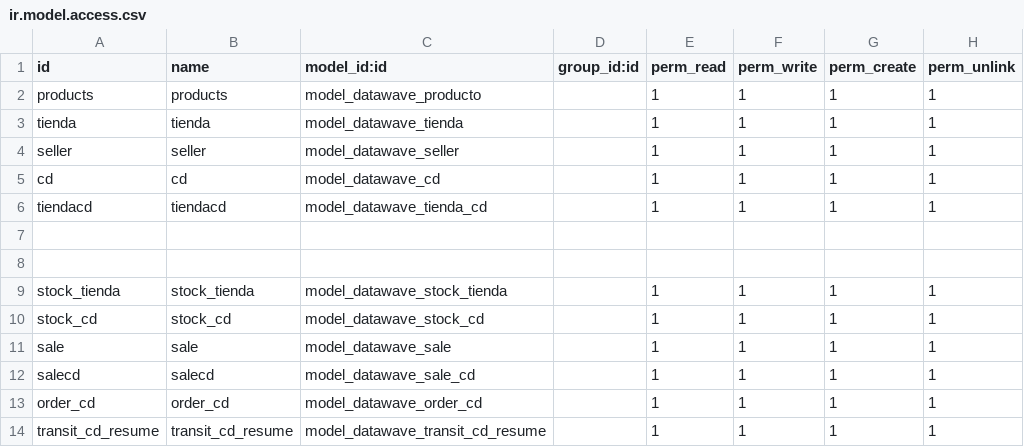
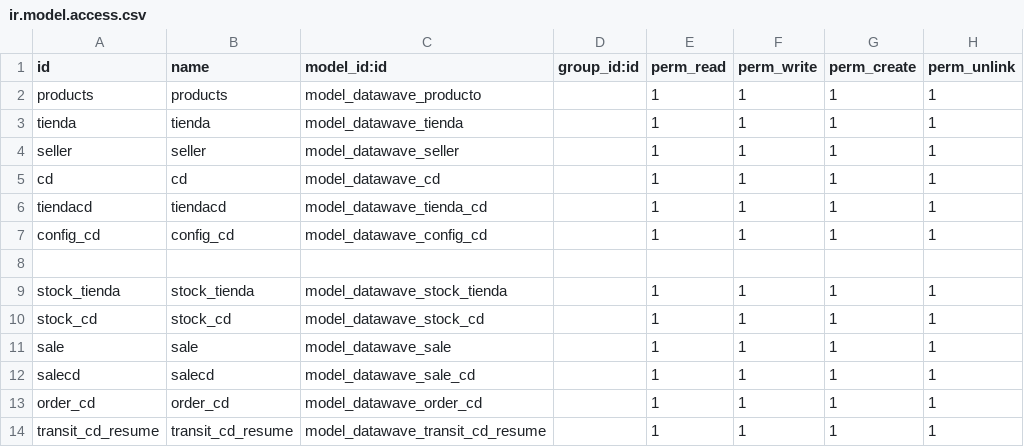
Before and after one commit to seovo/mis_modulos_v16, a CSV file: datawave/security/ir.model.access.csv, drawn as a sheet; only a part is shown.

```diff
--- a/datawave/security/ir.model.access.csv
+++ b/datawave/security/ir.model.access.csv
@@ -6,3 +6,3 @@ cd,cd,model_datawave_cd,,1,1,1,1
 tiendacd,tiendacd,model_datawave_tienda_cd,,1,1,1,1
-
+config_cd,config_cd,model_datawave_config_cd,,1,1,1,1
 
```
Also changed, not shown: 2 other files.
